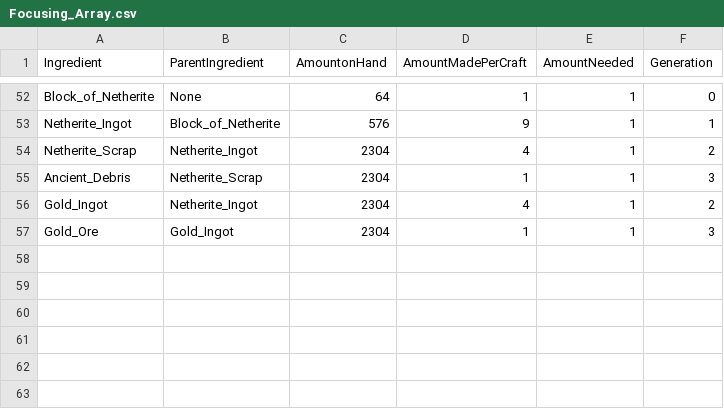
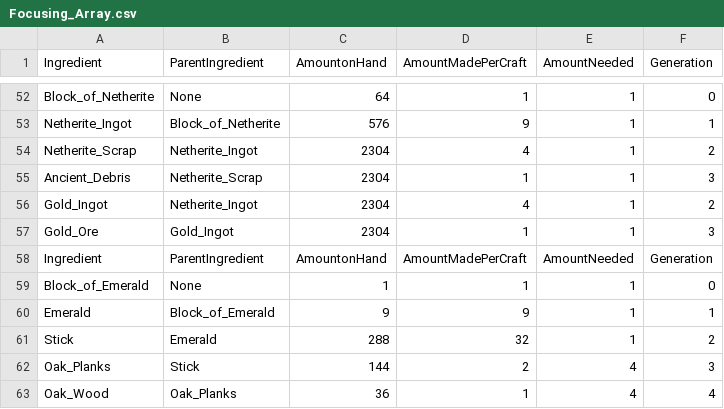
Before and after one commit to AzureVauban/Process-Map--Python, a CSV file: CSV Files/Focusing_Array.csv, drawn as a sheet; only a part is shown, gaps mark what is left out; the diff names each change by its address in the sheet, - before the commit and + after, or states it on an @@ line.

```diff
--- a/CSV Files/Focusing_Array.csv
+++ b/CSV Files/Focusing_Array.csv
+row 58: Ingredient | ParentIngredient | AmountonHand | AmountMadePerCraft | AmountNeeded | Generation
+row 59: Block_of_Emerald | None | 1 | 1 | 1 | 0
+row 60: Emerald | Block_of_Emerald | 9 | 9 | 1 | 1
+row 61: Stick | Emerald | 288 | 32 | 1 | 2
+row 62: Oak_Planks | Stick | 144 | 2 | 4 | 3
+row 63: Oak_Wood | Oak_Planks | 36 | 1 | 4 | 4
```
Also changed, not shown: 2 other files.
